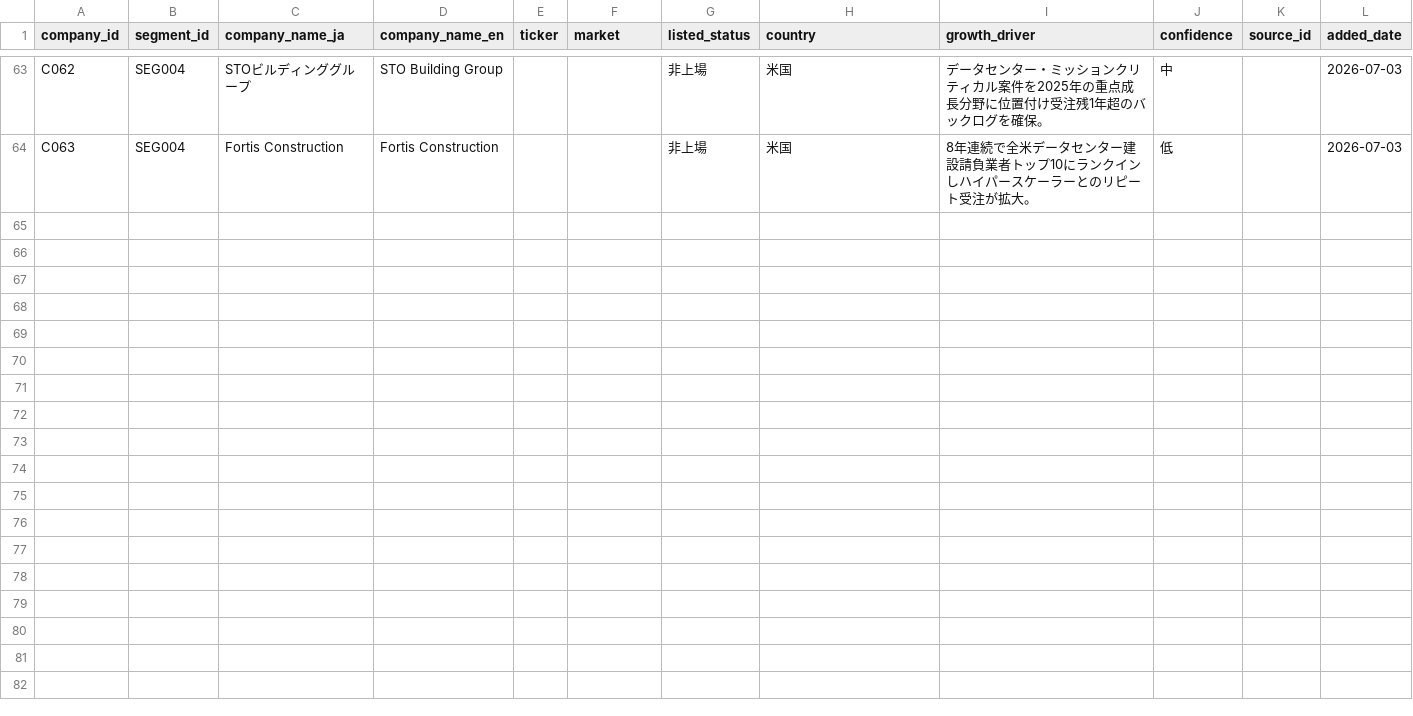
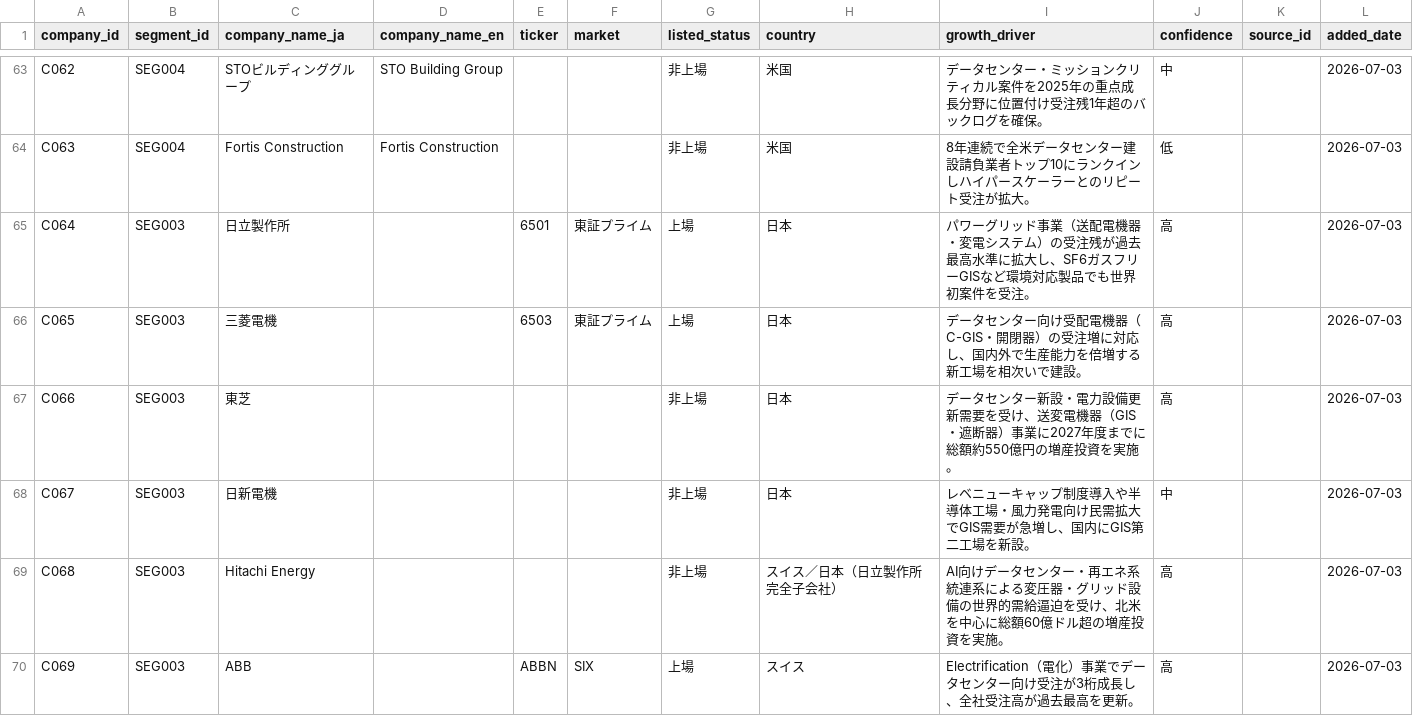
Before and after one commit to kogit834/AI-valuechain, a CSV file: data/companies.csv, drawn as a sheet; only a part is shown, gaps mark what is left out; the diff covers the shown part only; the diff names each change by its address in the sheet, - before the commit and + after, or states it on an @@ line.

```diff
--- a/data/companies.csv
+++ b/data/companies.csv
+row 65: C064 | SEG003 | 日立製作所 |  | 6501 | 東証プライム | 上場 | 日本 | パワーグリッド事業（送配電機器・変電システム）の受注残が過去最高水準に拡大し、SF6ガスフリーGISなど環境対応製品でも世界初案件を受注。 | 高 |  | 2026-07-03
+row 66: C065 | SEG003 | 三菱電機 |  | 6503 | 東証プライム | 上場 | 日本 | データセンター向け受配電機器（C-GIS・開閉器）の受注増に対応し、国内外で生産能力を倍増する新工場を相次いで建設。 | 高 |  | 2026-07-03
+row 67: C066 | SEG003 | 東芝 |  |  |  | 非上場 | 日本 | データセンター新設・電力設備更新需要を受け、送変電機器（GIS・遮断器）事業に2027年度までに総額約550億円の増産投資を実施。 | 高 |  | 2026-07-03
+row 68: C067 | SEG003 | 日新電機 |  |  |  | 非上場 | 日本 | レベニューキャップ制度導入や半導体工場・風力発電向け民需拡大でGIS需要が急増し、国内にGIS第二工場を新設。 | 中 |  | 2026-07-03
+row 69: C068 | SEG003 | Hitachi Energy |  |  |  | 非上場 | スイス／日本（日立製作所完全子会社） | AI向けデータセンター・再エネ系統連系による変圧器・グリッド設備の世界的需給逼迫を受け、北米を中心に総額60億ドル超の増産投資を実施。 | 高 |  | 2026-07-03
+row 70: C069 | SEG003 | ABB |  | ABBN | SIX | 上場 | スイス | Electrification（電化）事業でデータセンター向け受注が3桁成長し、全社受注高が過去最高を更新。 | 高 |  | 2026-07-03
```
Also changed, not shown: 5 added rows elsewhere in this file, data/sources.csv.
